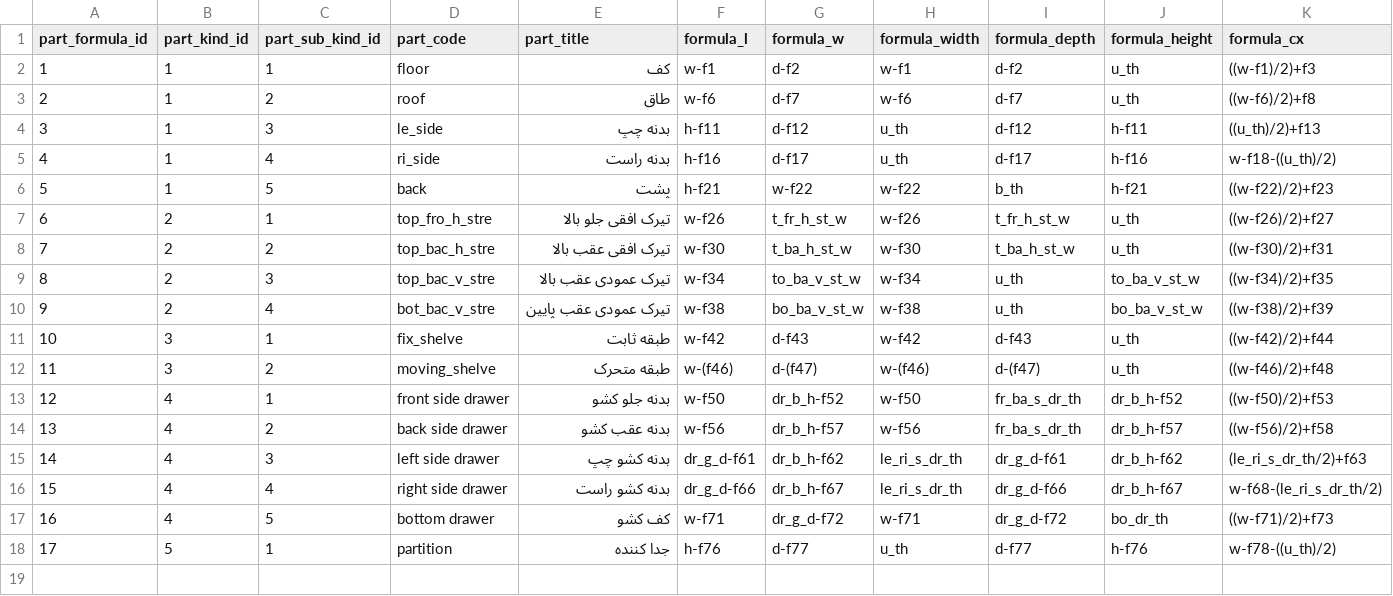
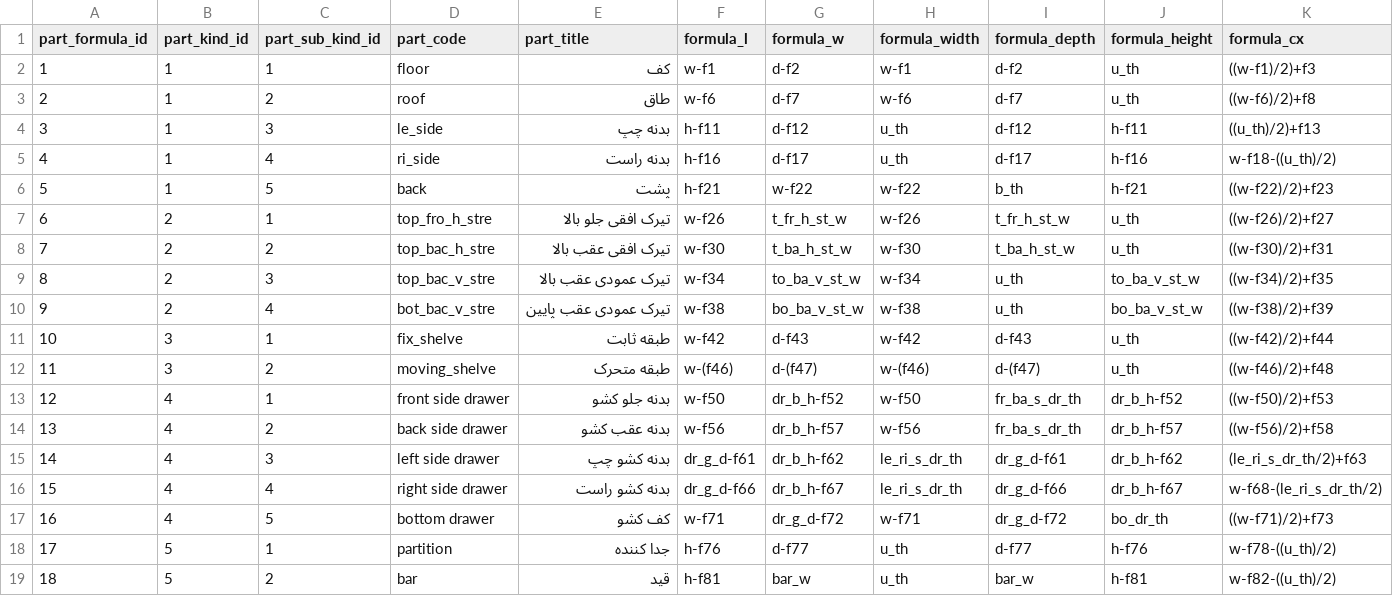
Before and after one commit to paddesigngroup-cloud/design, a CSV file: data/admins/00000000-0000-0000-0000-000000000001/tables/part_formulas.csv, drawn as a sheet; only a part is shown; rows hold the shown columns only; the diff names each change by its address in the sheet, - before the commit and + after, or states it on an @@ line.

```diff
--- a/data/admins/00000000-0000-0000-0000-000000000001/tables/part_formulas.csv
+++ b/data/admins/00000000-0000-0000-0000-000000000001/tables/part_formulas.csv
+row 19: 18 | 5 | 2 | bar | قید | h-f81 | bar_w | u_th | bar_w | h-f81 | w-f82-((u_th)/2)
```
Also changed, not shown: data/admins/00000000-0000-0000-0000-000000000001/tables/base_formulas.csv, data/admins/00000000-0000-0000-0000-000000000001/tables/params.csv.
